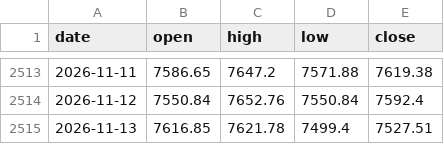
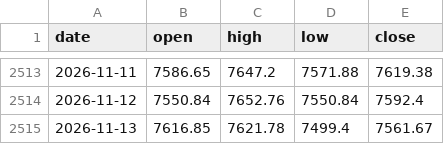
Before and after one commit to Allenvip1/G-P-C-R-2, a CSV file: data/price_spx.csv, drawn as a sheet; only a part is shown, gaps mark what is left out.

```diff
--- a/data/price_spx.csv
+++ b/data/price_spx.csv
@@ -2514,2 +2514,2 @@ date,open,high,low,close
 2026-11-12,7550.84,7652.76,7550.84,7592.4
-2026-11-13,7616.85,7621.78,7499.4,7527.51
+2026-11-13,7616.85,7621.78,7499.4,7561.67
```
Also changed, not shown: data/price_es.csv, 1 other file.
